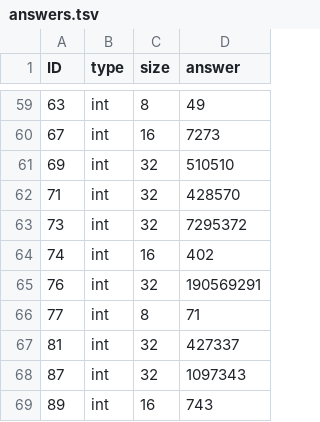
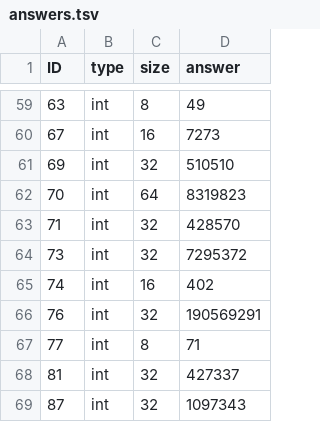
Before and after one commit to LivInTheLookingGlass/Euler, a TSV file: _data/answers.tsv, drawn as a sheet; only a part is shown, gaps mark what is left out; the shorter side is filled out with more unchanged rows; the diff names each change by its address in the sheet, - before the commit and + after, or states it on an @@ line.

```diff
--- a/_data/answers.tsv
+++ b/_data/answers.tsv
+row 62: 70 | int | 64 | 8319823
```
Also changed, not shown: 6 other files.
